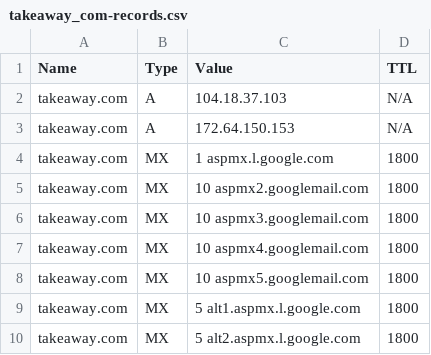
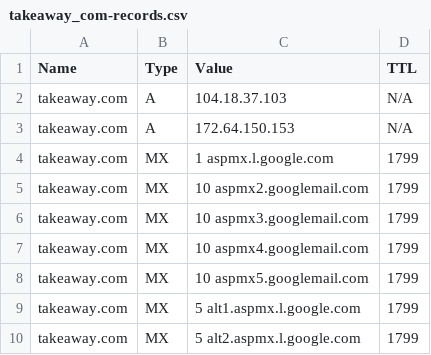
Before and after one commit to livewireza/domain-records, a CSV file: takeaway_com-records.csv, drawn as a sheet.

```diff
--- a/takeaway_com-records.csv
+++ b/takeaway_com-records.csv
@@ -3,8 +3,8 @@ takeaway.com,A,104.18.37.103,N/A
 takeaway.com,A,172.64.150.153,N/A
-takeaway.com,MX,1 aspmx.l.google.com,1800
-takeaway.com,MX,10 aspmx2.googlemail.com,1800
-takeaway.com,MX,10 aspmx3.googlemail.com,1800
-takeaway.com,MX,10 aspmx4.googlemail.com,1800
-takeaway.com,MX,10 aspmx5.googlemail.com,1800
-takeaway.com,MX,5 alt1.aspmx.l.google.com,1800
-takeaway.com,MX,5 alt2.aspmx.l.google.com,1800
+takeaway.com,MX,1 aspmx.l.google.com,1799
+takeaway.com,MX,10 aspmx2.googlemail.com,1799
+takeaway.com,MX,10 aspmx3.googlemail.com,1799
+takeaway.com,MX,10 aspmx4.googlemail.com,1799
+takeaway.com,MX,10 aspmx5.googlemail.com,1799
+takeaway.com,MX,5 alt1.aspmx.l.google.com,1799
+takeaway.com,MX,5 alt2.aspmx.l.google.com,1799
```
